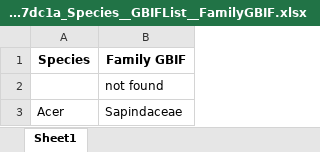
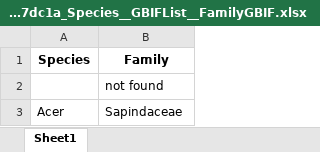
Before and after one commit to BioDT/uc-grassland, an Excel workbook: speciesMappingExampleLists/102ae489-04e3-481d-97df-45905837dc1a_Species__GBIFList__FamilyGBIF.xlsx, sheet Sheet1, drawn as a sheet; only a part is shown; values as stored, in another font and other column widths than the file's, no borders; the diff names each change by its address in the sheet, - before the commit and + after, or states it on an @@ line.

```diff
--- a/speciesMappingExampleLists/102ae489-04e3-481d-97df-45905837dc1a_Species__GBIFList__FamilyGBIF.xlsx (sheet Sheet1)
+++ b/speciesMappingExampleLists/102ae489-04e3-481d-97df-45905837dc1a_Species__GBIFList__FamilyGBIF.xlsx (sheet Sheet1)
-B1: Family GBIF
+B1: Family
```
Also changed, not shown: speciesMappingExampleLists/102ae489-04e3-481d-97df-45905837dc1a_Species__GBIFList__PFT.xlsx, speciesMappingExampleLists/102ae489-04e3-481d-97df-45905837dc1a_Species__GBIFList__PFTFamilyWoodiness.xlsx, 6 other files.
